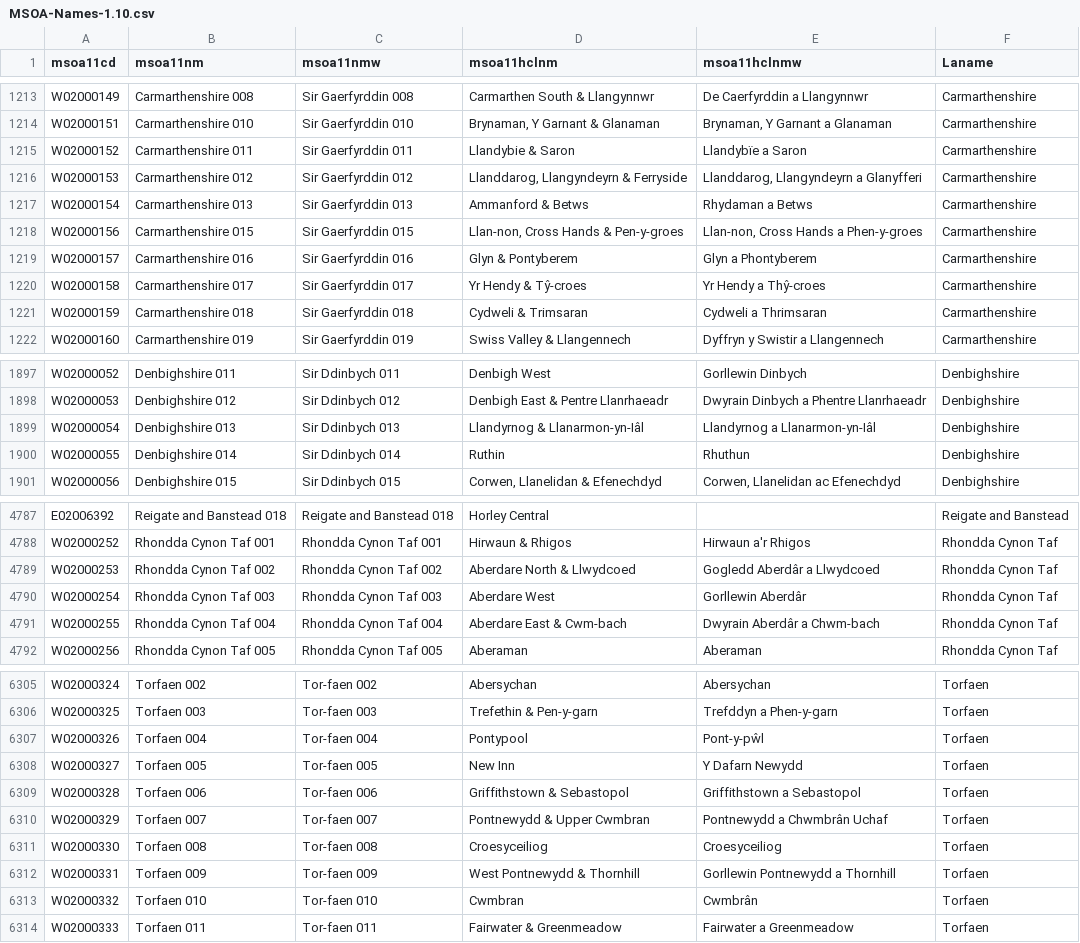
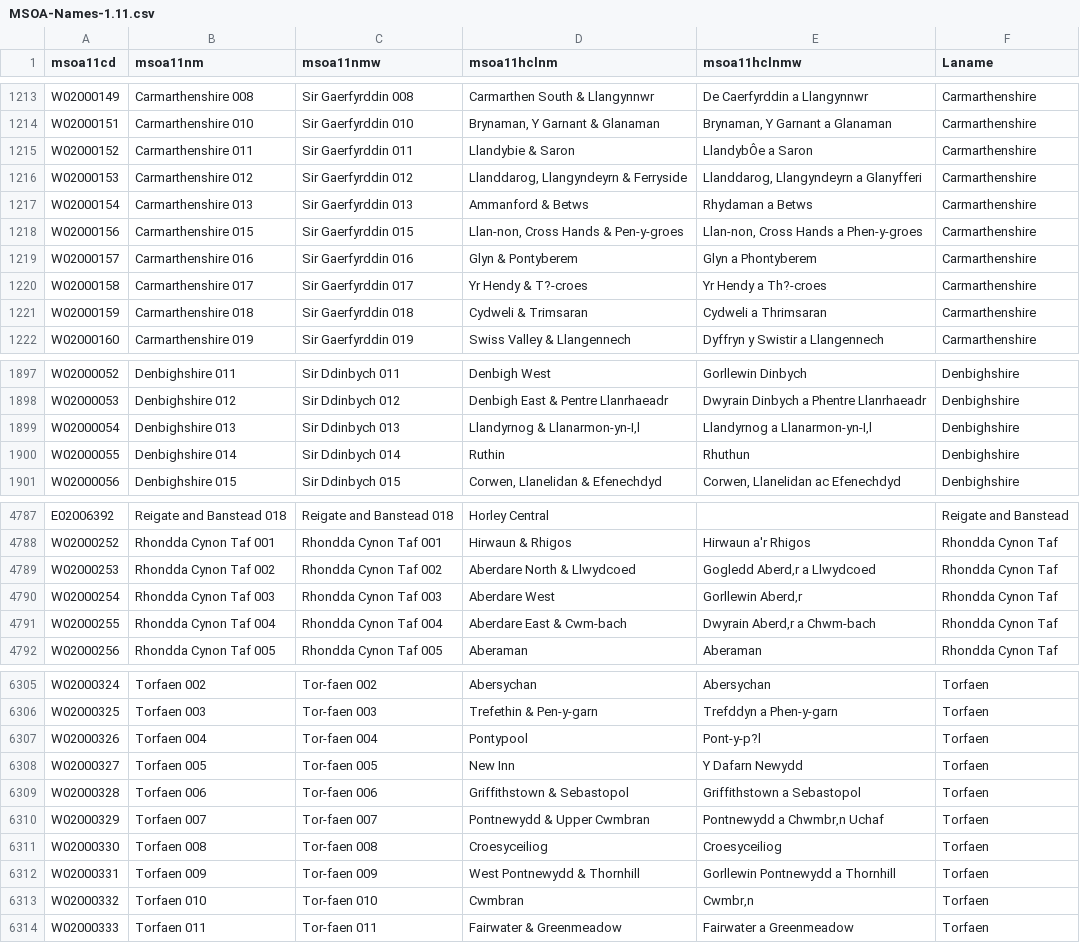
Before and after one commit to ukparliament/uk.parliament-visual, a CSV file: research/visualisations/msoanames/MSOA-Names-1.11.csv (was research/visualisations/msoanames/MSOA-Names-1.10.csv), drawn as a sheet; only a part is shown, gaps mark what is left out; the diff covers the shown part only.

Commit message:
Updated MSOA names to version 1.11

```diff
--- a/research/visualisations/msoanames/MSOA-Names-1.10.csv
+++ b/research/visualisations/msoanames/MSOA-Names-1.11.csv
@@ -1214,3 +1214,3 @@ W02000149,Carmarthenshire 008,Sir Gaerfyrddin 008,Carmarthen South & Llangynnwr,
 W02000151,Carmarthenshire 010,Sir Gaerfyrddin 010,"Brynaman, Y Garnant & Glanaman","Brynaman, Y Garnant a Glanaman",Carmarthenshire
-W02000152,Carmarthenshire 011,Sir Gaerfyrddin 011,Llandybie & Saron,Llandybïe a Saron,Carmarthenshire
+W02000152,Carmarthenshire 011,Sir Gaerfyrddin 011,Llandybie & Saron,LlandybÔe a Saron,Carmarthenshire
 W02000153,Carmarthenshire 012,Sir Gaerfyrddin 012,"Llanddarog, Llangyndeyrn & Ferryside","Llanddarog, Llangyndeyrn a Glanyfferi",Carmarthenshire
@@ -1219,3 +1219,3 @@ W02000156,Carmarthenshire 015,Sir Gaerfyrddin 015,"Llan-non, Cross Hands & Pen-y
 W02000157,Carmarthenshire 016,Sir Gaerfyrddin 016,Glyn & Pontyberem,Glyn a Phontyberem,Carmarthenshire
-W02000158,Carmarthenshire 017,Sir Gaerfyrddin 017,Yr Hendy & Tŷ-croes,Yr Hendy a Thŷ-croes,Carmarthenshire
+W02000158,Carmarthenshire 017,Sir Gaerfyrddin 017,Yr Hendy & T?-croes,Yr Hendy a Th?-croes,Carmarthenshire
 W02000159,Carmarthenshire 018,Sir Gaerfyrddin 018,Cydweli & Trimsaran,Cydweli a Thrimsaran,Carmarthenshire
@@ -1898,3 +1898,3 @@ W02000052,Denbighshire 011,Sir Ddinbych 011,Denbigh West,Gorllewin Dinbych,Denbi
 W02000053,Denbighshire 012,Sir Ddinbych 012,Denbigh East & Pentre Llanrhaeadr,Dwyrain Dinbych a Phentre Llanrhaeadr,Denbighshire
-W02000054,Denbighshire 013,Sir Ddinbych 013,Llandyrnog & Llanarmon-yn-Iâl,Llandyrnog a Llanarmon-yn-Iâl,Denbighshire
+W02000054,Denbighshire 013,Sir Ddinbych 013,Llandyrnog & Llanarmon-yn-I‚l,Llandyrnog a Llanarmon-yn-I‚l,Denbighshire
 W02000055,Denbighshire 014,Sir Ddinbych 014,Ruthin,Rhuthun,Denbighshire
@@ -4788,5 +4788,5 @@ E02006392,Reigate and Banstead 018,Reigate and Banstead 018,Horley Central,,Reig
 W02000252,Rhondda Cynon Taf 001,Rhondda Cynon Taf 001,Hirwaun & Rhigos,Hirwaun a'r Rhigos,Rhondda Cynon Taf
-W02000253,Rhondda Cynon Taf 002,Rhondda Cynon Taf 002,Aberdare North & Llwydcoed,Gogledd Aberdâr a Llwydcoed,Rhondda Cynon Taf
-W02000254,Rhondda Cynon Taf 003,Rhondda Cynon Taf 003,Aberdare West,Gorllewin Aberdâr,Rhondda Cynon Taf
-W02000255,Rhondda Cynon Taf 004,Rhondda Cynon Taf 004,Aberdare East & Cwm-bach,Dwyrain Aberdâr a Chwm-bach,Rhondda Cynon Taf
+W02000253,Rhondda Cynon Taf 002,Rhondda Cynon Taf 002,Aberdare North & Llwydcoed,Gogledd Aberd‚r a Llwydcoed,Rhondda Cynon Taf
+W02000254,Rhondda Cynon Taf 003,Rhondda Cynon Taf 003,Aberdare West,Gorllewin Aberd‚r,Rhondda Cynon Taf
+W02000255,Rhondda Cynon Taf 004,Rhondda Cynon Taf 004,Aberdare East & Cwm-bach,Dwyrain Aberd‚r a Chwm-bach,Rhondda Cynon Taf
 W02000256,Rhondda Cynon Taf 005,Rhondda Cynon Taf 005,Aberaman,Aberaman,Rhondda Cynon Taf
@@ -6306,9 +6306,9 @@ W02000324,Torfaen 002,Tor-faen 002,Abersychan,Abersychan,Torfaen
 W02000325,Torfaen 003,Tor-faen 003,Trefethin & Pen-y-garn,Trefddyn a Phen-y-garn,Torfaen
-W02000326,Torfaen 004,Tor-faen 004,Pontypool,Pont-y-pŵl,Torfaen
+W02000326,Torfaen 004,Tor-faen 004,Pontypool,Pont-y-p?l,Torfaen
 W02000327,Torfaen 005,Tor-faen 005,New Inn,Y Dafarn Newydd,Torfaen
 W02000328,Torfaen 006,Tor-faen 006,Griffithstown & Sebastopol,Griffithstown a Sebastopol,Torfaen
-W02000329,Torfaen 007,Tor-faen 007,Pontnewydd & Upper Cwmbran,Pontnewydd a Chwmbrân Uchaf,Torfaen
+W02000329,Torfaen 007,Tor-faen 007,Pontnewydd & Upper Cwmbran,Pontnewydd a Chwmbr‚n Uchaf,Torfaen
 W02000330,Torfaen 008,Tor-faen 008,Croesyceiliog,Croesyceiliog,Torfaen
 W02000331,Torfaen 009,Tor-faen 009,West Pontnewydd & Thornhill,Gorllewin Pontnewydd a Thornhill,Torfaen
-W02000332,Torfaen 010,Tor-faen 010,Cwmbran,Cwmbrân,Torfaen
+W02000332,Torfaen 010,Tor-faen 010,Cwmbran,Cwmbr‚n,Torfaen
 W02000333,Torfaen 011,Tor-faen 011,Fairwater & Greenmeadow,Fairwater a Greenmeadow,Torfaen
```
Also changed, not shown: 31 edited cells elsewhere in this file, research/visualisations/msoanames/MSOA-Names-latest.csv, 8 other files.
